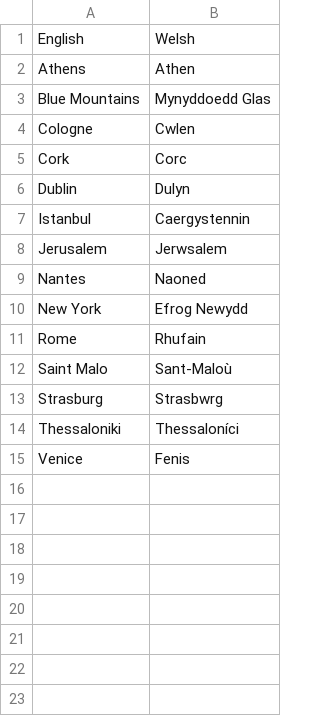
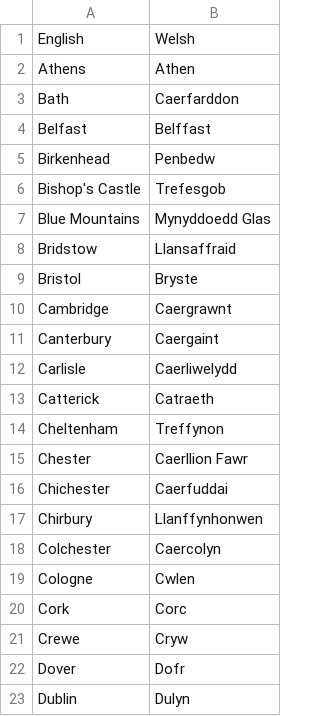
Before and after one commit to OliverDeBrisbane/City-name-exonyms, a CSV file: Welsh.csv, drawn as a sheet; only a part is shown; the shorter side is filled out with more unchanged rows; the diff covers the shown part only; the diff names each change by its address in the sheet, - before the commit and + after, or states it on an @@ line.

Commit message:
Update Welsh.csv

```diff
--- a/Welsh.csv
+++ b/Welsh.csv
+row 3: Bath | Caerfarddon
+row 4: Belfast | Belffast
+row 5: Birkenhead | Penbedw
+row 6: Bishop's Castle | Trefesgob
+row 8: Bridstow | Llansaffraid
+row 9: Bristol | Bryste
+row 10: Cambridge | Caergrawnt
+row 11: Canterbury | Caergaint
+row 12: Carlisle | Caerliwelydd
+row 13: Catterick | Catraeth
+row 14: Cheltenham | Treffynon
+row 15: Chester | Caerllion Fawr
+row 16: Chichester | Caerfuddai
+row 17: Chirbury | Llanffynhonwen
+row 18: Colchester | Caercolyn
+row 21: Crewe | Cryw
+row 22: Dover | Dofr
```
Also changed, not shown: 40 added rows elsewhere in this file.
